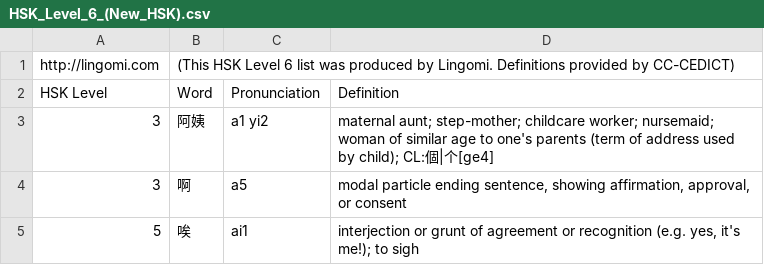
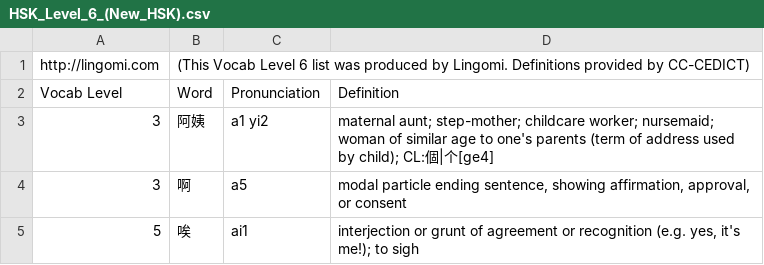
Before and after one commit to bytesource/chinese_vocab, a CSV file: spec/data/HSK_Level_6_(New_HSK).csv, drawn as a sheet; only a part is shown.

Commit message:
renamend class HSK to Vocab

```diff
--- a/spec/data/HSK_Level_6_(New_HSK).csv
+++ b/spec/data/HSK_Level_6_(New_HSK).csv
@@ -1,3 +1,3 @@
-http://lingomi.com,(This HSK Level 6 list was produced by Lingomi. Definitions provided by CC-CEDICT),,,
-HSK Level,Word,Pronunciation,Definition,
+http://lingomi.com,(This Vocab Level 6 list was produced by Lingomi. Definitions provided by CC-CEDICT),,,
+Vocab Level,Word,Pronunciation,Definition,
 3,阿姨,a1 yi2,maternal aunt; step-mother; childcare worker; nursemaid; woman of similar age to one's parents (term of address used by child); CL:個|个[ge4],
```
Also changed, not shown: 14 other files.
